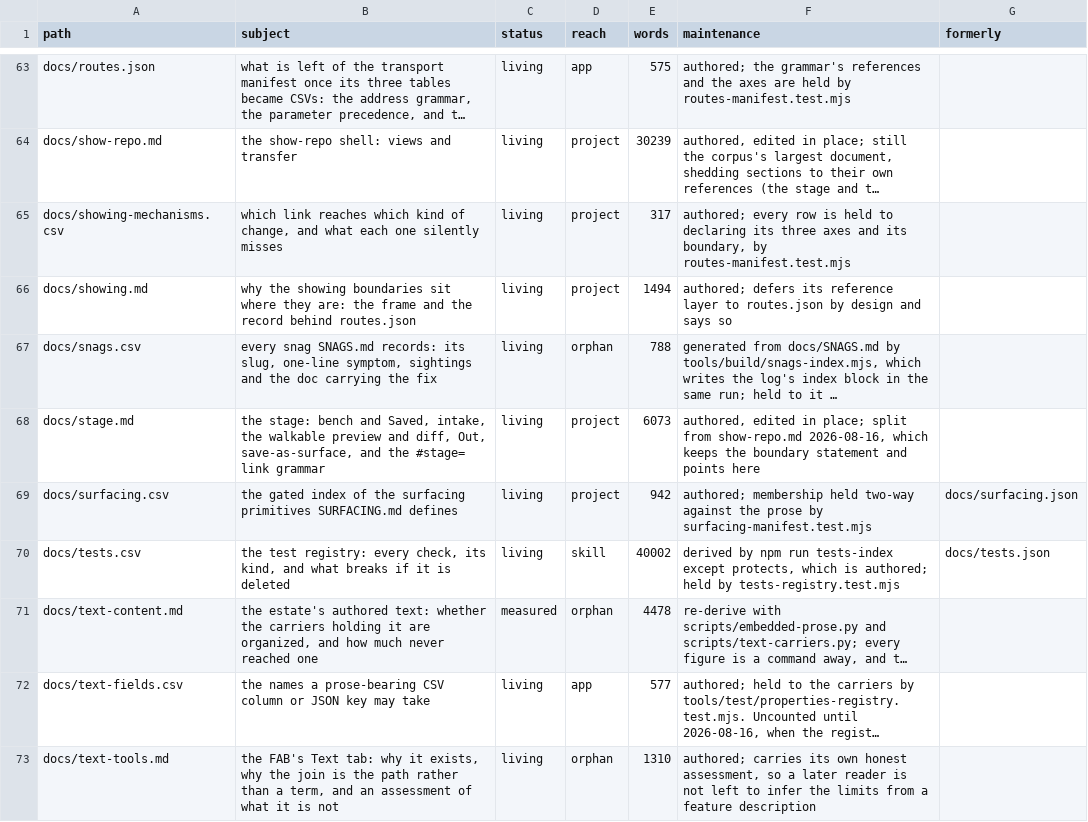
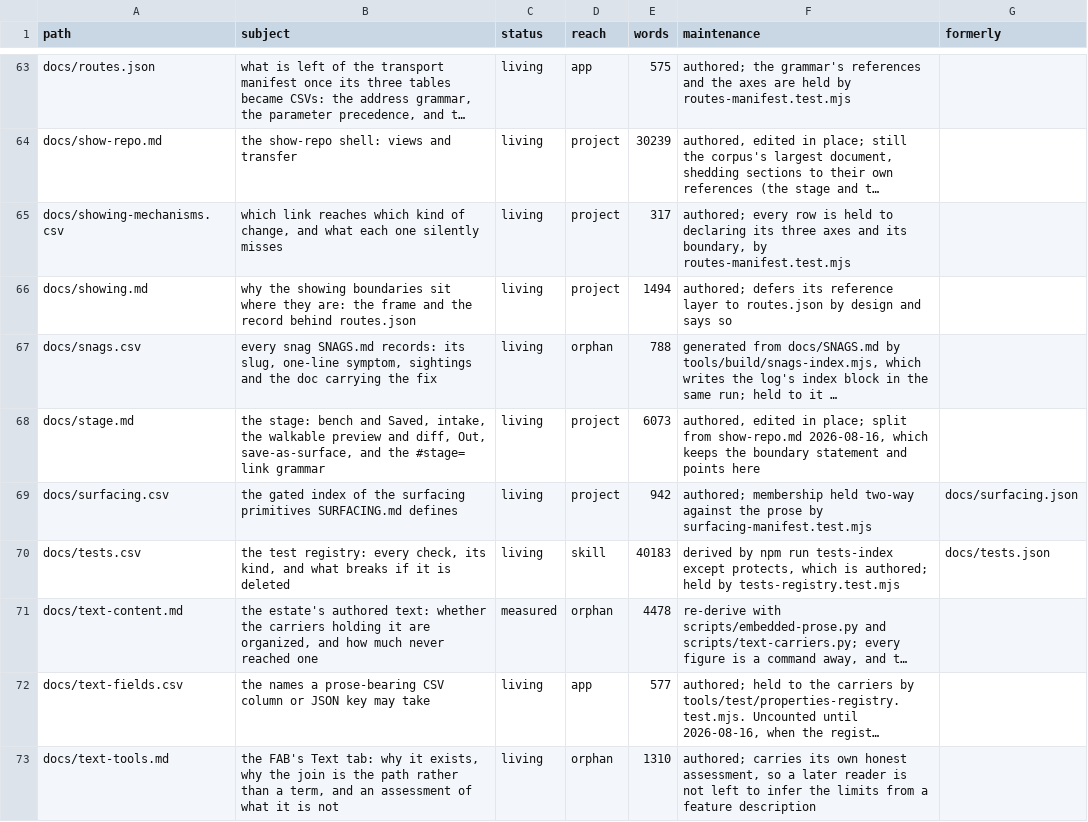
Before and after one commit to mehrlander/WebTools, a CSV file: docs/docs.csv, drawn as a sheet; only a part is shown, gaps mark what is left out; long unchanged cells end in …; the diff names each change by its address in the sheet, - before the commit and + after, or states it on an @@ line.

```diff
--- a/docs/docs.csv
+++ b/docs/docs.csv
-E70 (words): 40002
+E70 (words): 40183
```
Also changed, not shown: docs/harness.csv, docs/kits.csv, 9 other files.
